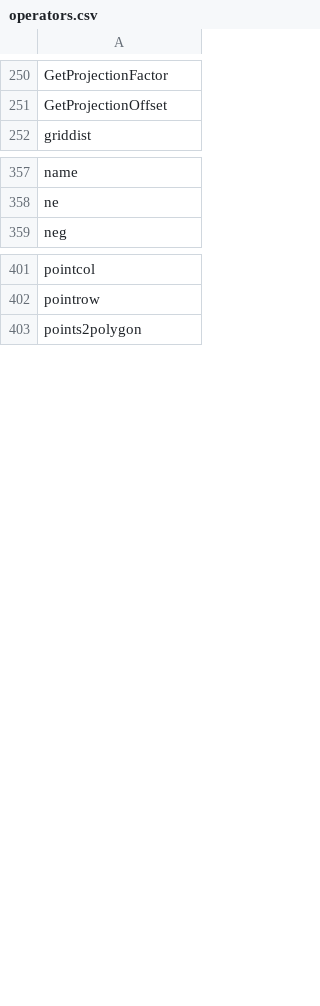
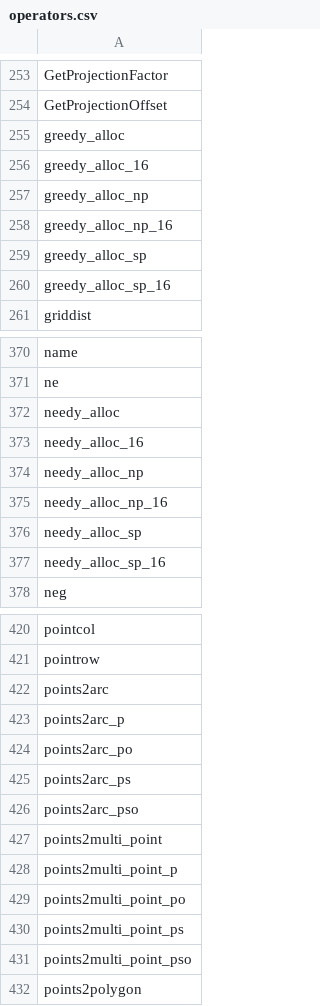
Before and after one commit to ObjectVision/GeoDMS, a CSV file: res/Visual Studio Code/local.geodms-language-0.0.2/data/operators.csv, drawn as a sheet; only a part is shown, gaps mark what is left out; the diff covers the shown part only; the diff names each change by its address in the sheet, - before the commit and + after, or states it on an @@ line.

```diff
--- a/res/Visual Studio Code/local.geodms-language-0.0.2/data/operators.csv
+++ b/res/Visual Studio Code/local.geodms-language-0.0.2/data/operators.csv
+row 255: greedy_alloc
+row 256: greedy_alloc_16
+row 257: greedy_alloc_np
+row 258: greedy_alloc_np_16
+row 259: greedy_alloc_sp
+row 260: greedy_alloc_sp_16
+row 372: needy_alloc
+row 373: needy_alloc_16
+row 374: needy_alloc_np
+row 375: needy_alloc_np_16
+row 376: needy_alloc_sp
+row 377: needy_alloc_sp_16
+row 422: points2arc
+row 423: points2arc_p
+row 424: points2arc_po
+row 425: points2arc_ps
+row 426: points2arc_pso
+row 427: points2multi_point
+row 428: points2multi_point_p
+row 429: points2multi_point_po
+row 430: points2multi_point_ps
+row 431: points2multi_point_pso
```
Also changed, not shown: 9 added rows elsewhere in this file, 2 other files.
